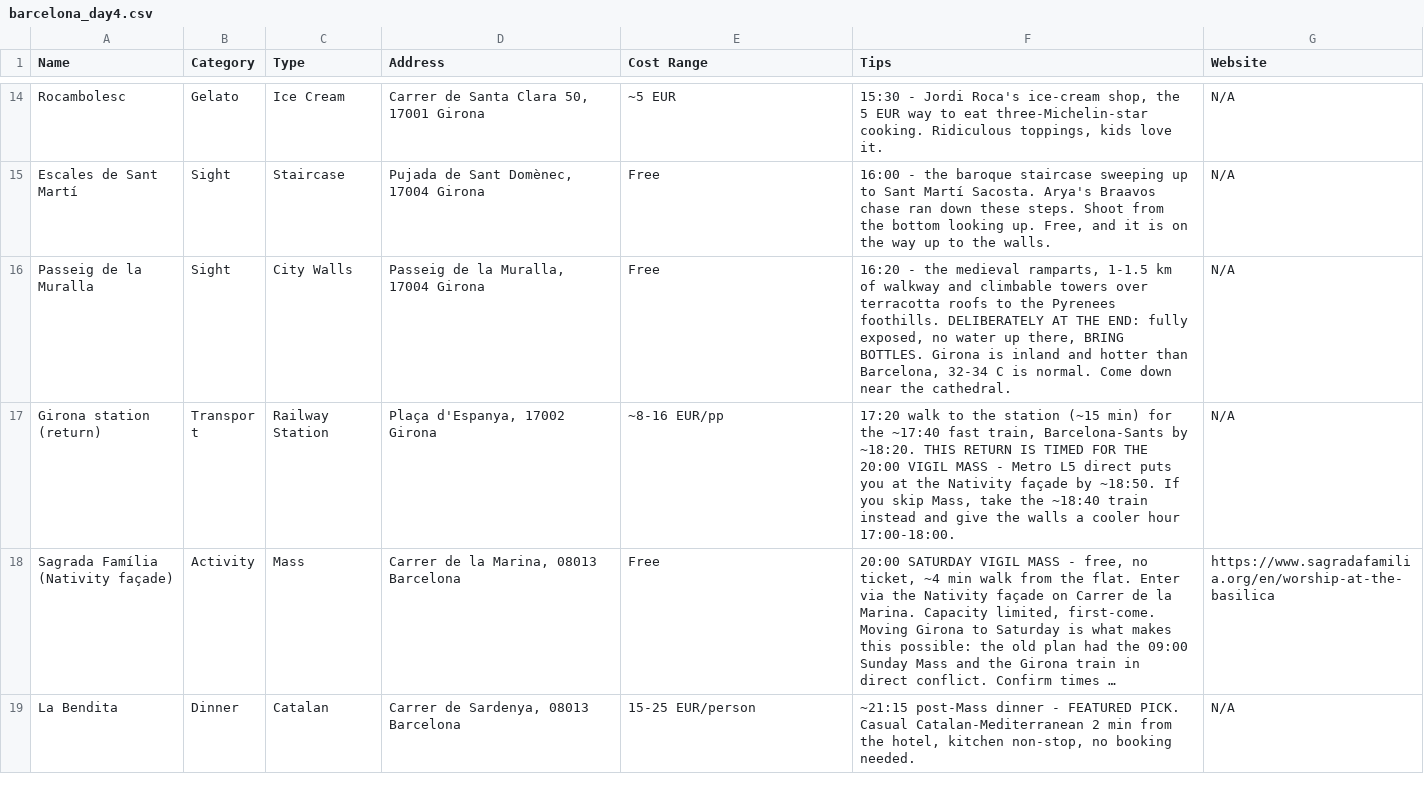
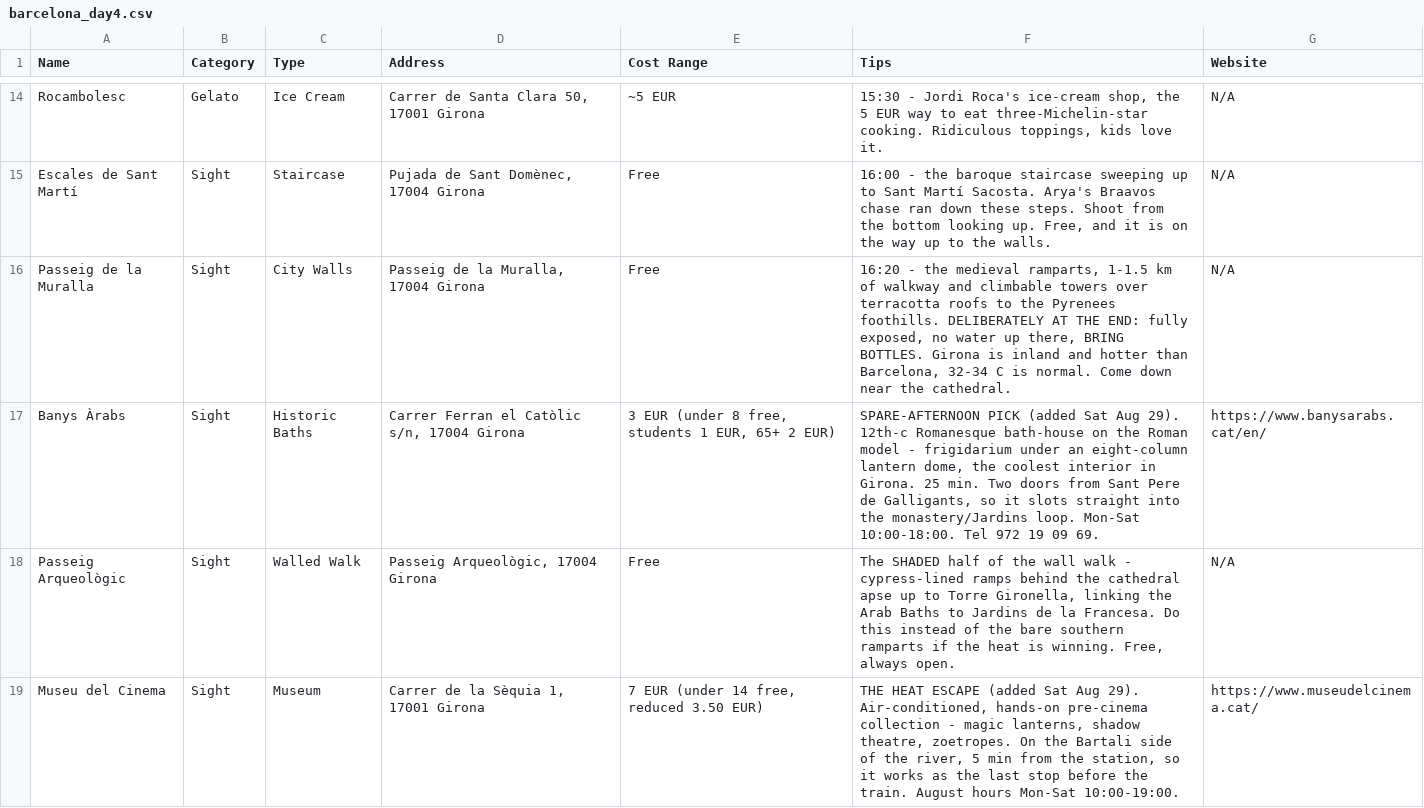
Before and after one commit to syavaYki/euro-trip-2026, a CSV file: docs/goog-map-data/barcelona_day4.csv, drawn as a sheet; only a part is shown, gaps mark what is left out; the shorter side is filled out with more unchanged rows; long unchanged cells end in …; the diff covers the shown part only.

```diff
--- a/docs/goog-map-data/barcelona_day4.csv
+++ b/docs/goog-map-data/barcelona_day4.csv
@@ -16 +16,4 @@ Escales de Sant Martí,Sight,Staircase,"Pujada de Sant Domènec, 17004 Girona",F
 Passeig de la Muralla,Sight,City Walls,"Passeig de la Muralla, 17004 Girona",Free,"16:20 - the medieval ramparts, 1-1.5 km of walkway and climbable towers over terracotta roofs to the Pyrenees foothills. DELIBERATELY AT THE END: fully exposed, no water up there, BRING BOTTLES. Girona is inland and hotter than Barcelona, 32-34 C is normal. Come down near the cathedral.",N/A
+Banys Àrabs,Sight,Historic Baths,"Carrer Ferran el Catòlic s/n, 17004 Girona","3 EUR (under 8 free, students 1 EUR, 65+ 2 EUR)","SPARE-AFTERNOON PICK (added Sat Aug 29). 12th-c Romanesque bath-house on the Roman model - frigidarium under an eight-column lantern dome, the coolest interior in Girona. 25 min. Two doors from Sant Pere de Galligants, so it slots straight into the monastery/Jardins loop. Mon-Sat 10:00-18:00. Tel 972 19 09 69.",https://www.banysarabs.cat/en/
+Passeig Arqueològic,Sight,Walled Walk,"Passeig Arqueològic, 17004 Girona",Free,"The SHADED half of the wall walk - cypress-lined ramps behind the cathedral apse up to Torre Gironella, linking the Arab Baths to Jardins de la Francesa. Do this instead of the bare southern ramparts if the heat is winning. Free, always open.",N/A
+Museu del Cinema,Sight,Museum,"Carrer de la Sèquia 1, 17001 Girona","7 EUR (under 14 free, reduced 3.50 EUR)","THE HEAT ESCAPE (added Sat Aug 29). Air-conditioned, hands-on pre-cinema collection - magic lanterns, shadow theatre, zoetropes. On the Bartali side of the river, 5 min from the station, so it works as the last stop before the train. August hours Mon-Sat 10:00-19:00.",https://www.museudelcinema.cat/
```
Also changed, not shown: 2 added rows elsewhere in this file, docs/goog-map-data/barcelona_sights.csv, 2 other files.
